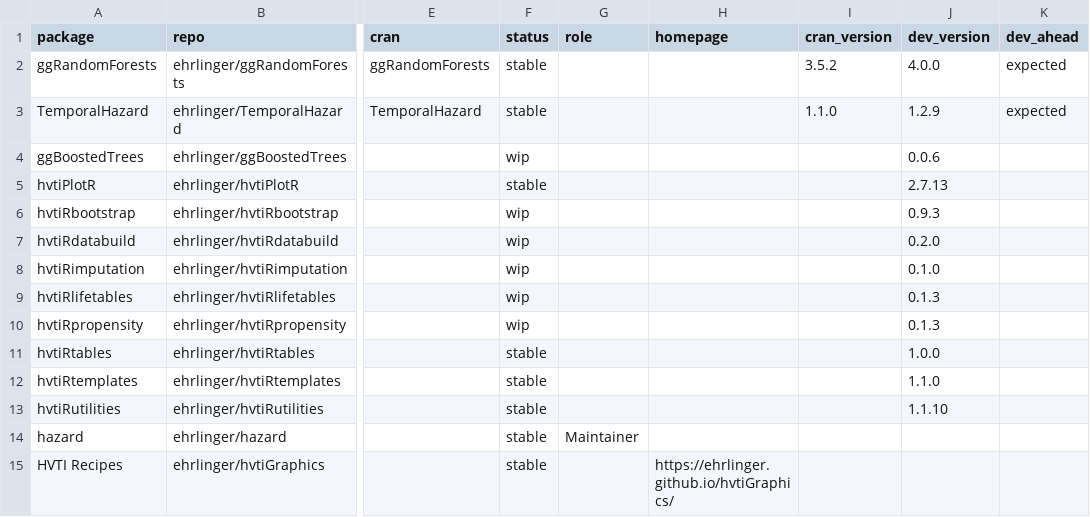
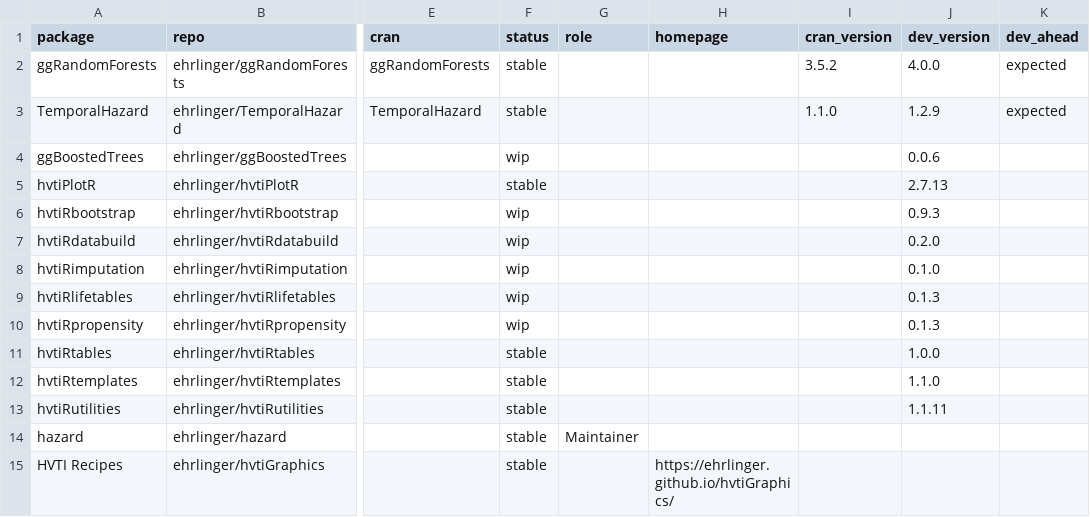
Before and after one commit to ehrlinger/hvtiR, a CSV file: inst/extdata/catalog.csv, drawn as a sheet; only a part is shown, gaps mark what is left out; the diff names each change by its address in the sheet, - before the commit and + after, or states it on an @@ line.

```diff
--- a/inst/extdata/catalog.csv
+++ b/inst/extdata/catalog.csv
-J13 (dev_version): 1.1.10
+J13 (dev_version): 1.1.11
```
